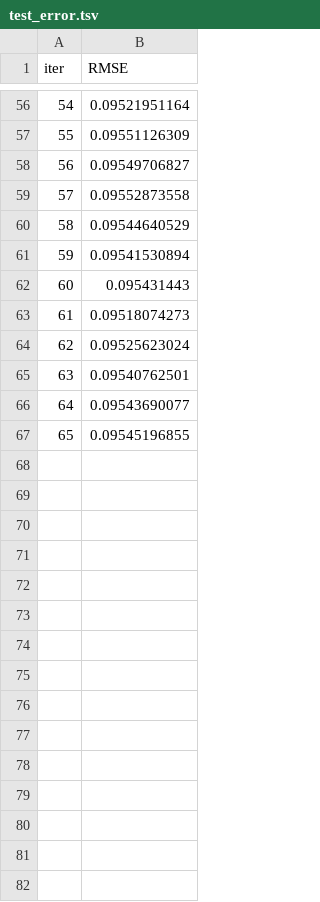
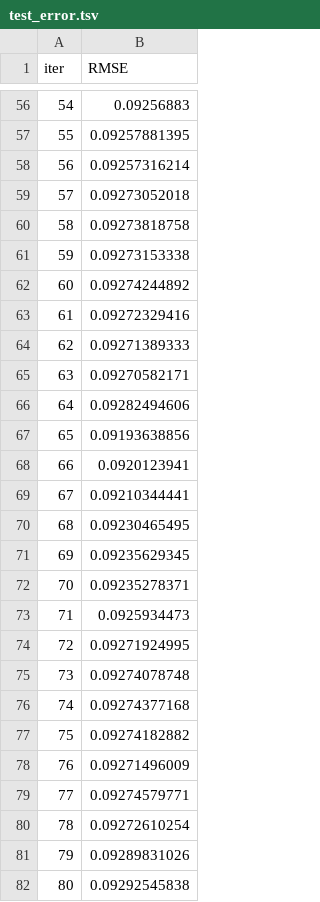
Before and after one commit to datawowio/thai-talent-wow, a TSV file: catboost_info/test_error.tsv, drawn as a sheet; only a part is shown, gaps mark what is left out; the diff covers the shown part only.

```diff
--- a/catboost_info/test_error.tsv
+++ b/catboost_info/test_error.tsv
@@ -56,12 +56,27 @@ iter	RMSE
-54	0.09521951164
-55	0.09551126309
-56	0.09549706827
-57	0.09552873558
-58	0.09544640529
-59	0.09541530894
-60	0.095431443
-61	0.09518074273
-62	0.09525623024
-63	0.09540762501
-64	0.09543690077
-65	0.09545196855
+54	0.09256883
+55	0.09257881395
+56	0.09257316214
+57	0.09273052018
+58	0.09273818758
+59	0.09273153338
+60	0.09274244892
+61	0.09272329416
+62	0.09271389333
+63	0.09270582171
+64	0.09282494606
+65	0.09193638856
+66	0.0920123941
+67	0.09210344441
+68	0.09230465495
+69	0.09235629345
+70	0.09235278371
+71	0.0925934473
+72	0.09271924995
+73	0.09274078748
+74	0.09274377168
+75	0.09274182882
+76	0.09271496009
+77	0.09274579771
+78	0.09272610254
+79	0.09289831026
+80	0.09292545838
```
Also changed, not shown: 5 added rows and 54 edited cells elsewhere in this file, catboost_info/time_left.tsv, 22 other files.
